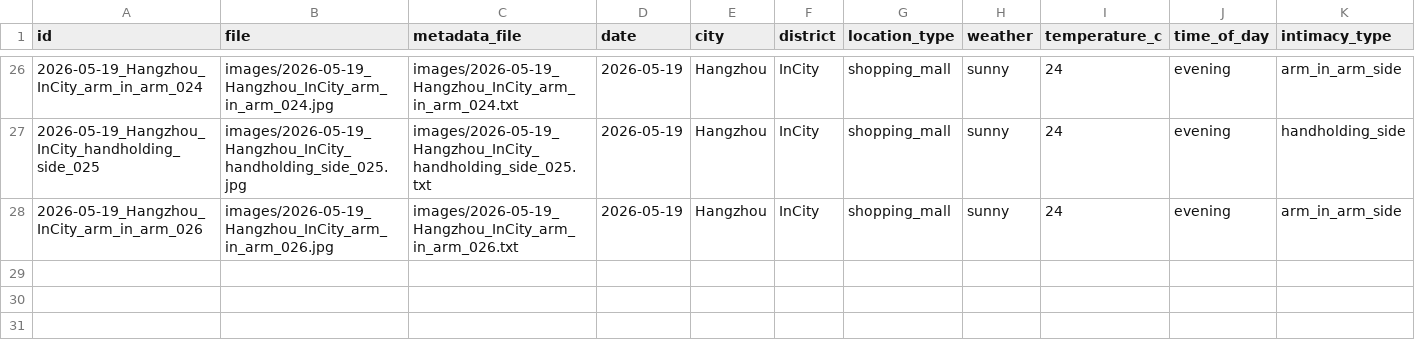
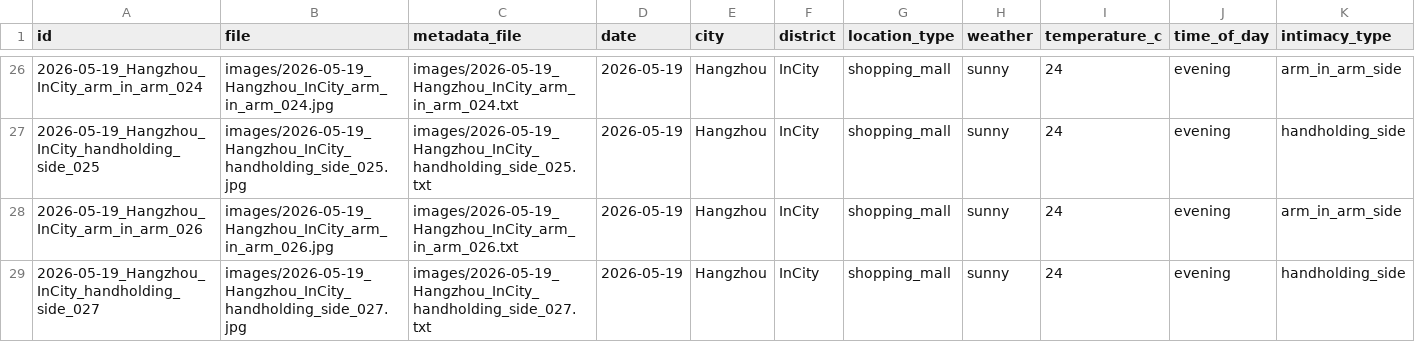
Before and after one commit to shengtai2026/HandsInPublic, a CSV file: catalog.csv, drawn as a sheet; only a part is shown, gaps mark what is left out; rows hold the shown columns only; the diff names each change by its address in the sheet, - before the commit and + after, or states it on an @@ line.

Commit message:
Add 027: hand-holding in InCity mall central atrium with cartoon decor and L5 signage (08:15)

```diff
--- a/catalog.csv
+++ b/catalog.csv
+row 29: 2026-05-19_Hangzhou_InCity_handholding_side_027 | images/2026-05-19_Hangzhou_InCity_handholding_side_027.jpg | images/2026-05-19_Hangzhou_InCity_handholding_side_027.txt | 2026-05-19 | Hangzhou | InCity | shopping_mall | sunny | 24 | evening | handholding_side
```
Also changed, not shown: 3 other files.
